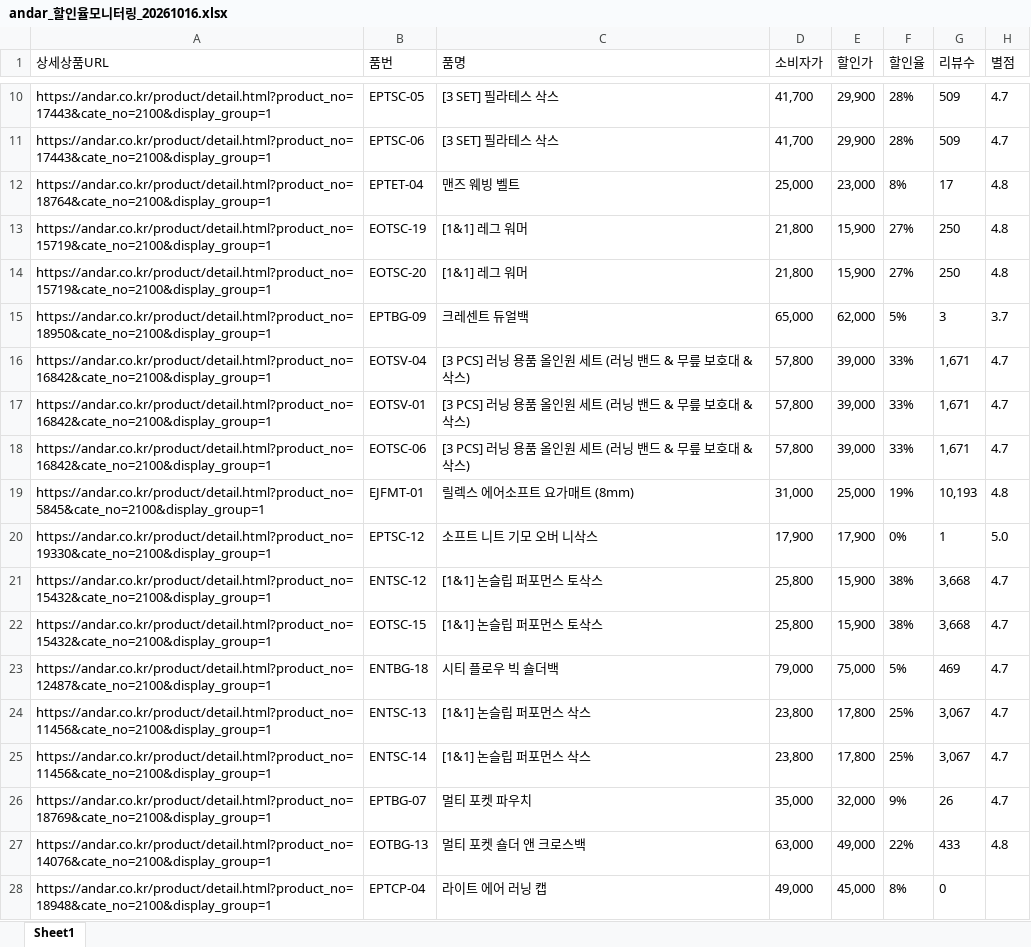
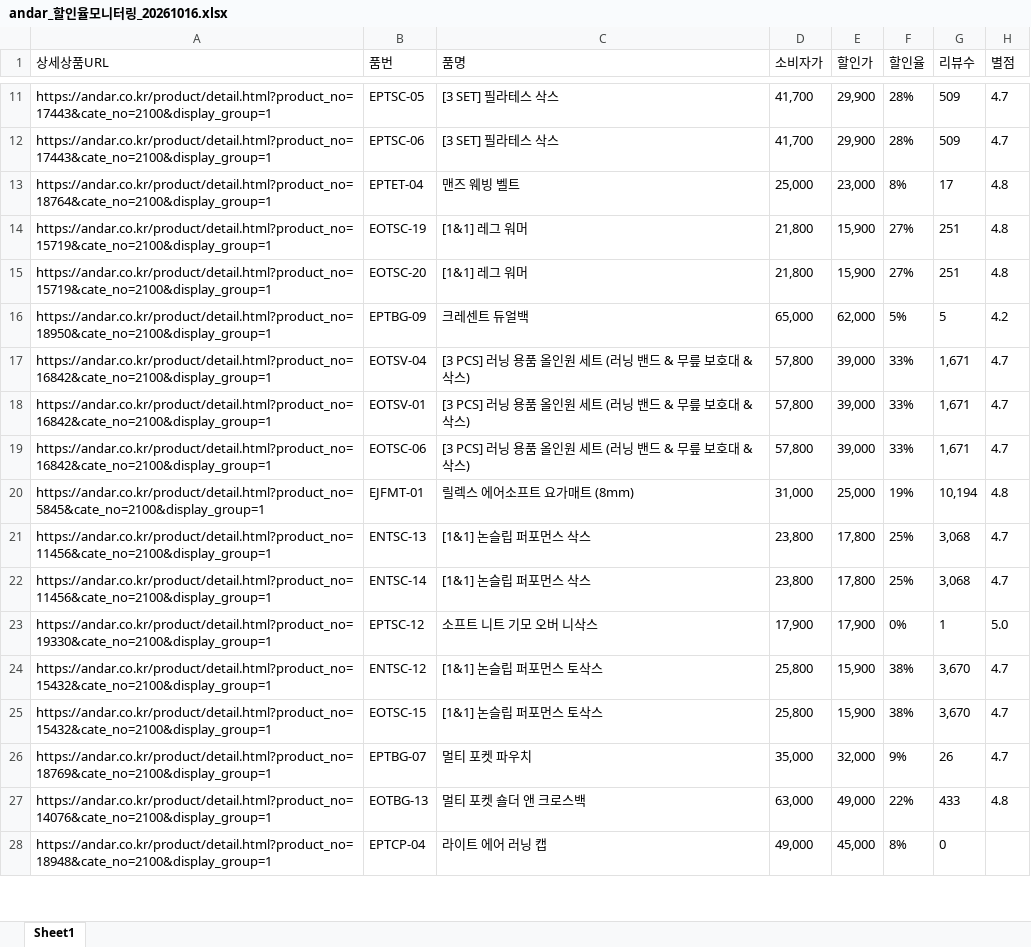
Before and after one commit to yupee-pretty/andar-scrape, an Excel workbook: results/andar_할인율모니터링_20261016.xlsx, sheet Sheet1, drawn as a sheet; only a part is shown, gaps mark what is left out; values as stored, in another font and other column widths than the file's, no borders; removed rows and columns are numbered as before the commit, all else as after; the diff covers the shown part only; the diff names each change by its address in the sheet, - before the commit and + after, or states it on an @@ line.

```diff
--- a/results/andar_할인율모니터링_20261016.xlsx (sheet Sheet1)
+++ b/results/andar_할인율모니터링_20261016.xlsx (sheet Sheet1)
-G14:G15 (리뷰수): 250
+G14:G15 (리뷰수): 251
-G16 (리뷰수): 3
+G16 (리뷰수): 5
-H16 (별점): 3.7
+H16 (별점): 4.2
-G20 (리뷰수): 10,193
+G20 (리뷰수): 10,194
+row 21: https://andar.co.kr/product/detail.html?product_no=11456&cate_no=2100&display_group=1 | ENTSC-13 | [1&1] 논슬립 퍼포먼스 삭스 | 23,800 | 17,800 | 25% | 3,068 | 4.7
+row 22: https://andar.co.kr/product/detail.html?product_no=11456&cate_no=2100&display_group=1 | ENTSC-14 | [1&1] 논슬립 퍼포먼스 삭스 | 23,800 | 17,800 | 25% | 3,068 | 4.7
-G24:G25 (리뷰수): 3,668
+G24:G25 (리뷰수): 3,670
@@ row 23 moved to row 51: https://andar.co.kr/product/detail.html?… @@
-row 24: https://andar.co.kr/product/detail.html?product_no=11456&cate_no=2100&display_group=1 | ENTSC-13 | [1&1] 논슬립 퍼포먼스 삭스 | 23,800 | 17,800 | 25% | 3,067 | 4.7
-row 25: https://andar.co.kr/product/detail.html?product_no=11456&cate_no=2100&display_group=1 | ENTSC-14 | [1&1] 논슬립 퍼포먼스 삭스 | 23,800 | 17,800 | 25% | 3,067 | 4.7
```
Also changed, not shown: 12 added rows, 9 removed rows, 63 moved rows and 4 edited cells elsewhere in this sheet.
